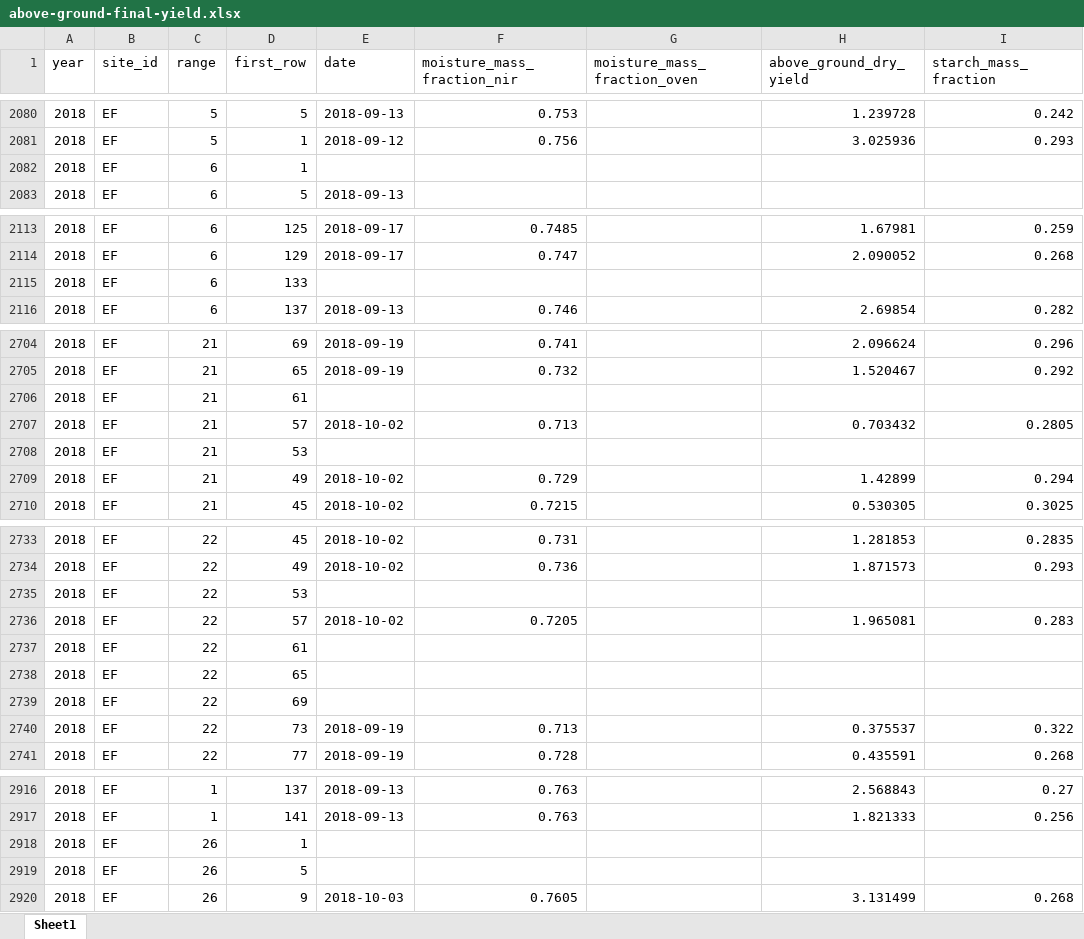
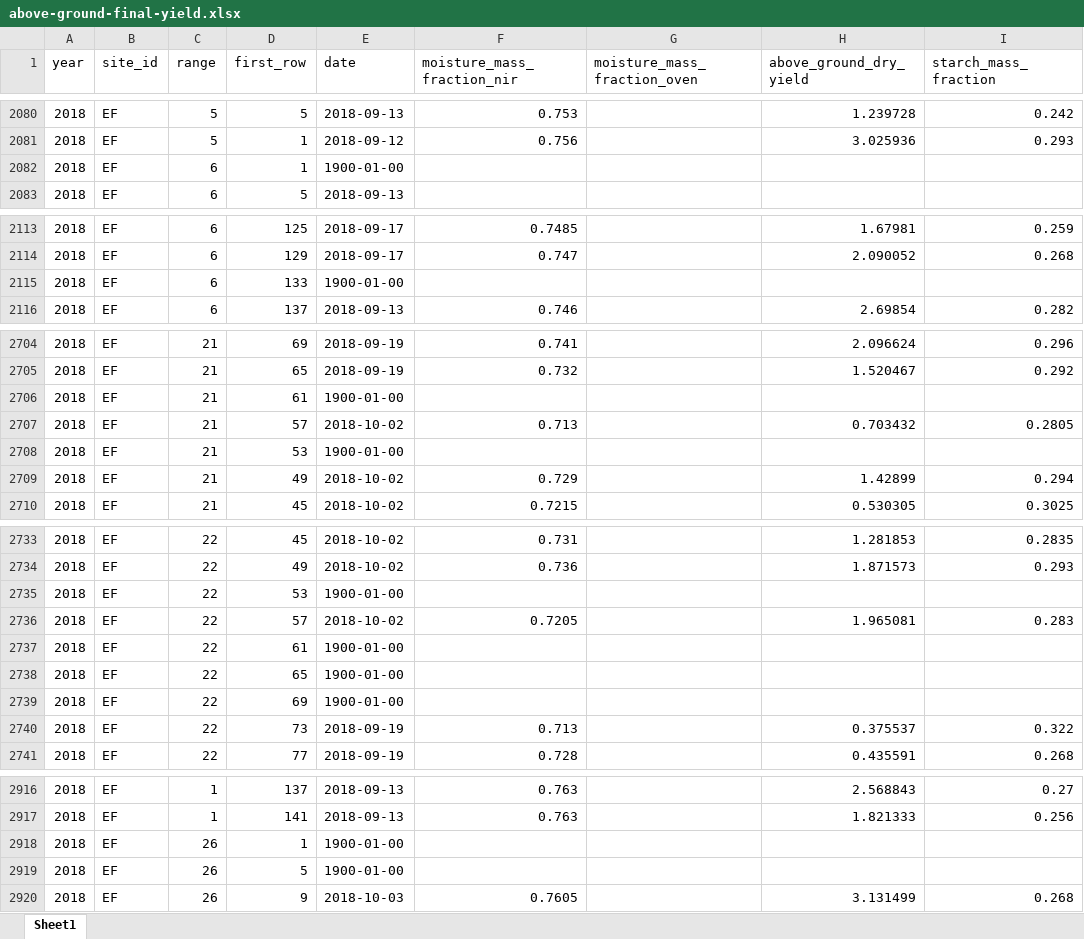
Before and after one commit to suryaeada9/imsi_biocro, an Excel workbook: data/above-ground-final-yield.xlsx, sheet Sheet1, drawn as a sheet; only a part is shown, gaps mark what is left out; values as stored, in another font and other column widths than the file's, no cell formats; the diff covers the shown part only; the diff names each change by its address in the sheet, - before the commit and + after, or states it on an @@ line.

```diff
--- a/data/above-ground-final-yield.xlsx (sheet Sheet1)
+++ b/data/above-ground-final-yield.xlsx (sheet Sheet1)
-E2082 (date): (empty)
+E2082 (date): 1900-01-00
-E2115 (date): (empty)
+E2115 (date): 1900-01-00
-E2706 (date): (empty)
+E2706 (date): 1900-01-00
-E2708 (date): (empty)
+E2708 (date): 1900-01-00
-E2735 (date): (empty)
+E2735 (date): 1900-01-00
-E2737:E2739 (date): (empty)
+E2737:E2739 (date): 1900-01-00
-E2918:E2919 (date): (empty)
+E2918:E2919 (date): 1900-01-00
```
Also changed, not shown: 8 edited cells elsewhere in this sheet, cell formats, 10 other files.
